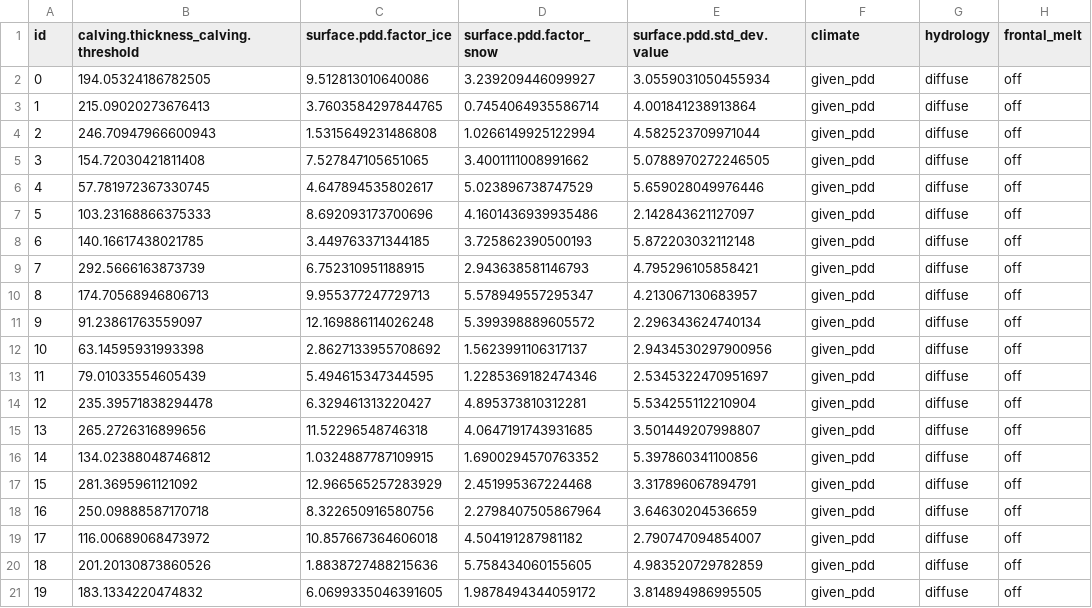
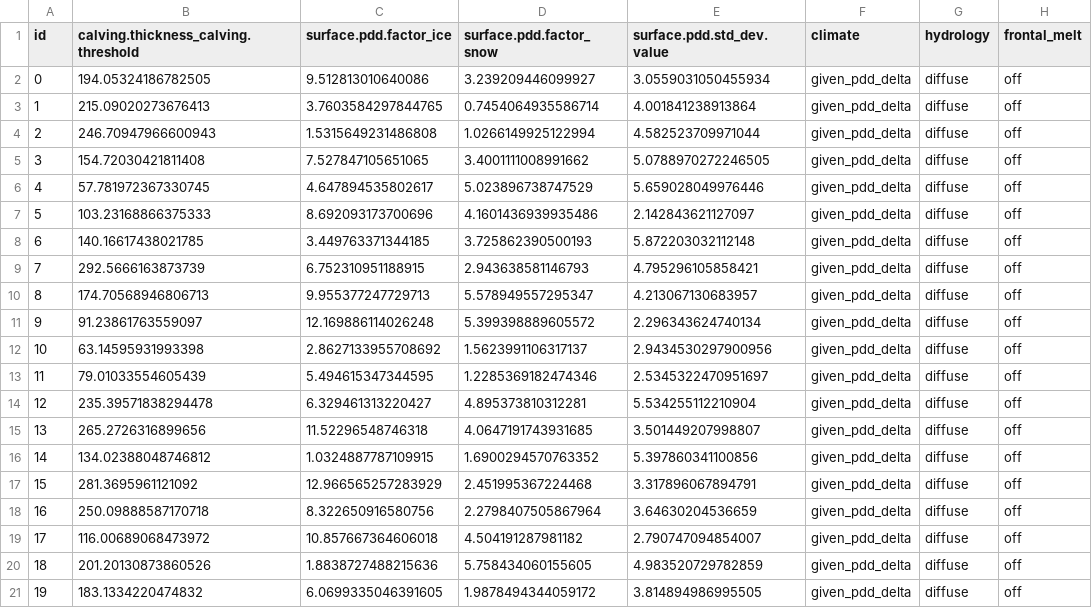
Before and after one commit to pism/pism-ragis, a CSV file: uq/ensemble_gris_ragis_dem_lhs_20.csv, drawn as a sheet; only a part is shown; the diff names each change by its address in the sheet, - before the commit and + after, or states it on an @@ line.

Commit message:
updated climate in RAGIS DEM runs

```diff
--- a/uq/ensemble_gris_ragis_dem_lhs_20.csv
+++ b/uq/ensemble_gris_ragis_dem_lhs_20.csv
-F2:F21 (climate): given_pdd
+F2:F21 (climate): given_pdd_delta
```
Also changed, not shown: 1 other file.
